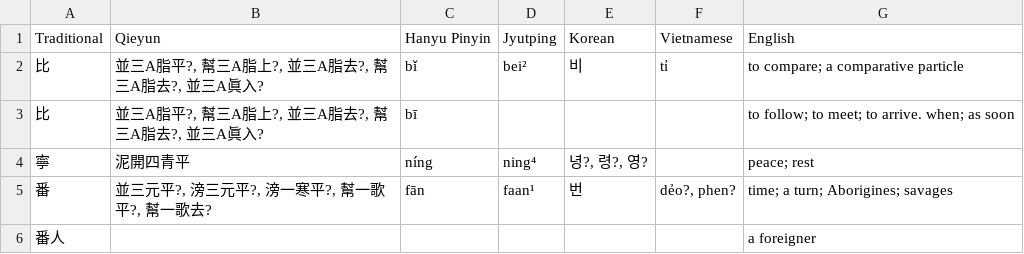
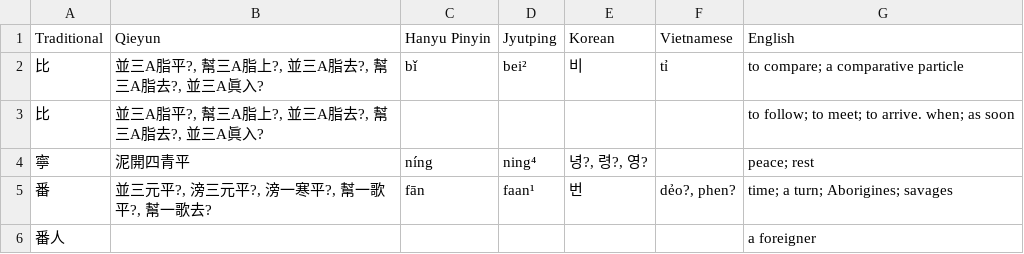
Before and after one commit to justinsilvestre/hanlib, a TSV file: texts/brandt-ch07-3.vocab.tsv, drawn as a sheet; only a part is shown.

```diff
--- a/texts/brandt-ch07-3.vocab.tsv
+++ b/texts/brandt-ch07-3.vocab.tsv
@@ -2,3 +2,3 @@ Traditional	Qieyun	Hanyu Pinyin	Jyutping	Korean	Vietnamese	English
 比	並三A脂平?, 幫三A脂上?, 並三A脂去?, 幫三A脂去?, 並三A眞入?	bǐ	bei²	비	tỉ	to compare; a comparative particle
-比	並三A脂平?, 幫三A脂上?, 並三A脂去?, 幫三A脂去?, 並三A眞入?	bī				to follow; to meet; to arrive. when; as soon
+比	並三A脂平?, 幫三A脂上?, 並三A脂去?, 幫三A脂去?, 並三A眞入?					to follow; to meet; to arrive. when; as soon
 寧	泥開四青平	níng	ning⁴	녕?, 령?, 영?		peace; rest
```
Also changed, not shown: texts/brandt-ch01-2.vocab.tsv, texts/brandt-ch08-1.vocab.tsv, 4 other files.
